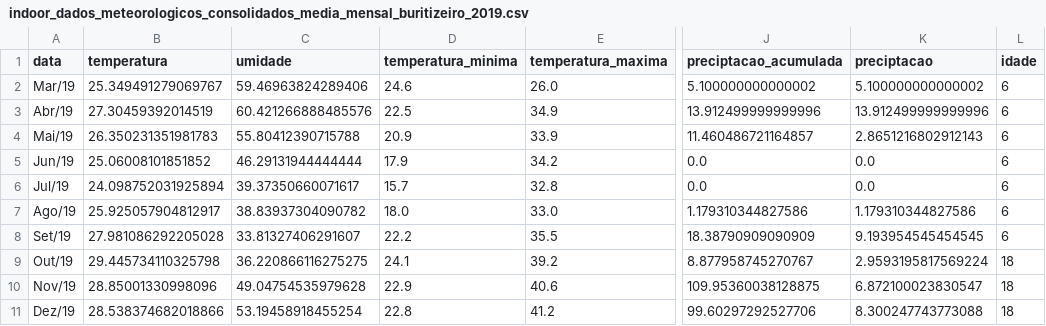
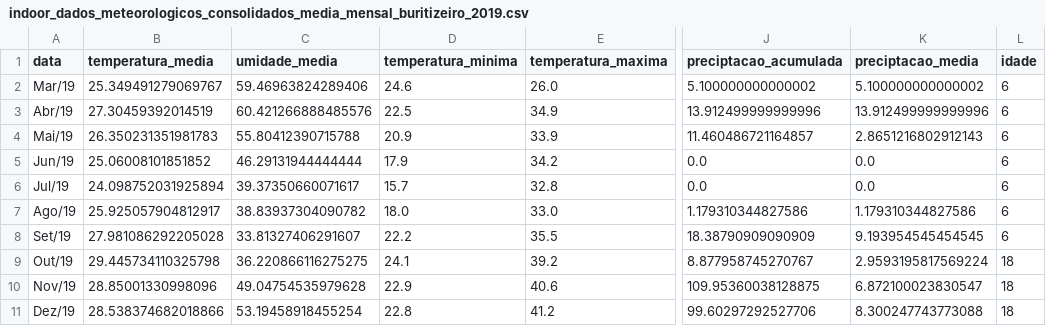
Before and after one commit to AdilsonRLopes/aed_ts, a CSV file: indoor_dados_meteorologicos_consolidados_media_mensal_buritizeiro_2019.csv, drawn as a sheet; only a part is shown, gaps mark what is left out; the diff names each change by its address in the sheet, - before the commit and + after, or states it on an @@ line.

Commit message:
Update indoor_dados_meteorologicos_consolidados_media_mensal_buritizeiro_2019.csv

```diff
--- a/indoor_dados_meteorologicos_consolidados_media_mensal_buritizeiro_2019.csv
+++ b/indoor_dados_meteorologicos_consolidados_media_mensal_buritizeiro_2019.csv
-B1: temperatura
+B1: temperatura_media
-C1: umidade
+C1: umidade_media
-K1: preciptacao
+K1: preciptacao_media
```
